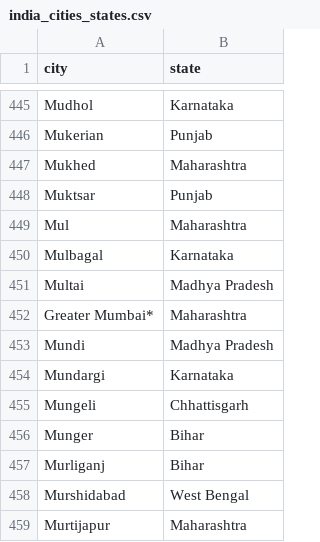
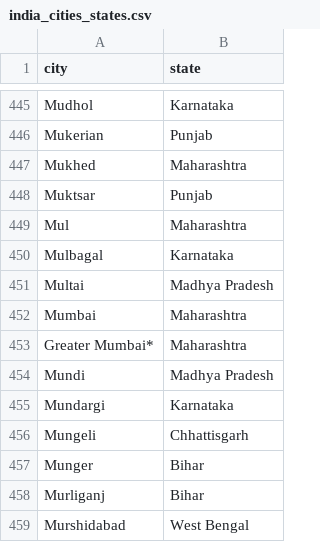
Before and after one commit to itzharshit99/indian-kit, a CSV file: data/india_cities_states.csv, drawn as a sheet; only a part is shown, gaps mark what is left out; the shorter side is filled out with more unchanged rows.

```diff
--- a/data/india_cities_states.csv
+++ b/data/india_cities_states.csv
@@ -451,2 +451,3 @@ Mulbagal,Karnataka
 Multai,Madhya Pradesh
+Mumbai,Maharashtra
 Greater Mumbai*,Maharashtra
```
Also changed, not shown: 1 other file.
